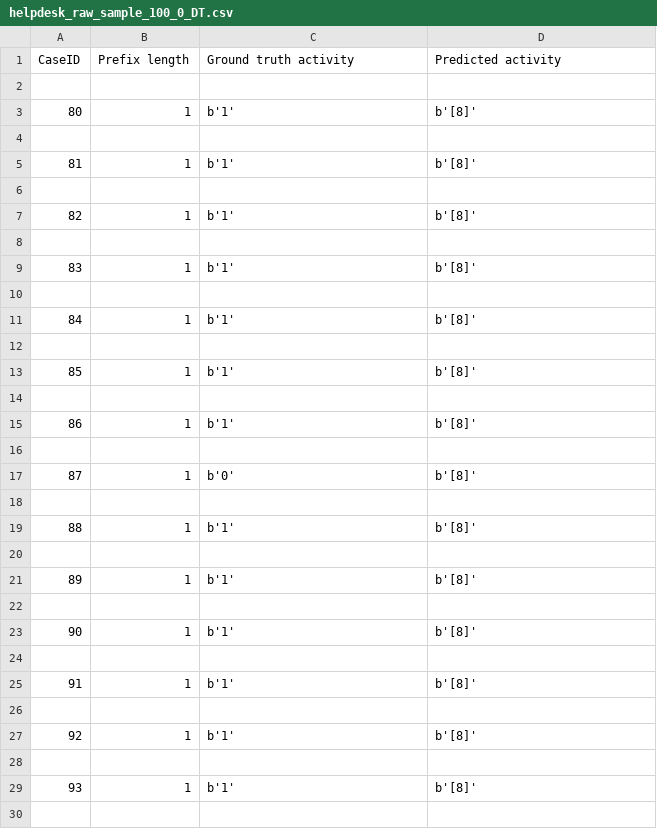
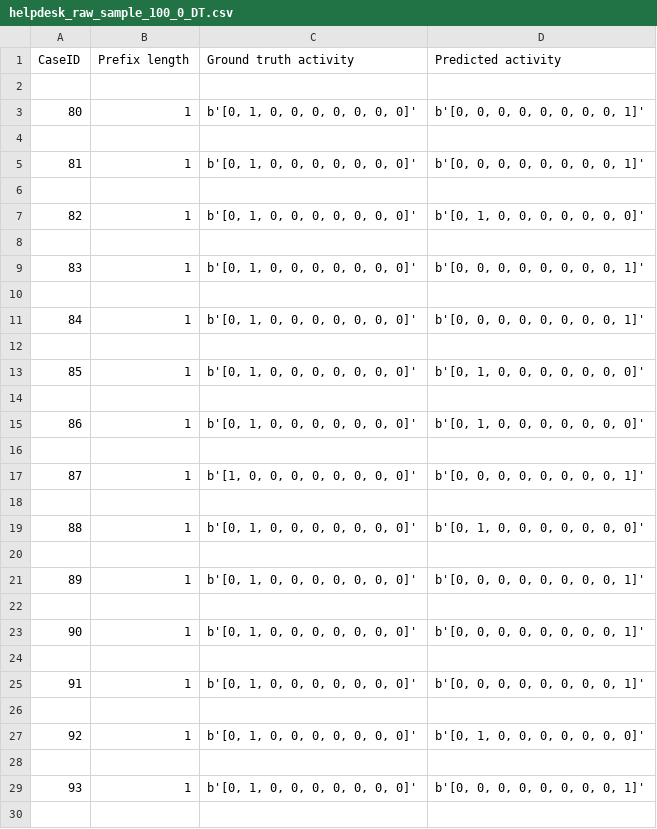
Before and after one commit to fau-is/xnap-sa, a CSV file: xnap/nap/results/helpdesk_raw_sample_100_0_DT.csv, drawn as a sheet; only a part is shown; the diff covers the shown part only.

Commit message:
Replaced 'event' by 'activity'; replaced 'case' by 'case_id' in event logs.

```diff
--- a/xnap/nap/results/helpdesk_raw_sample_100_0_DT.csv
+++ b/xnap/nap/results/helpdesk_raw_sample_100_0_DT.csv
@@ -2,29 +2,29 @@ CaseID;Prefix length;Ground truth activity;Predicted activity
 
-80;1;b'1';b'[8]'
+80;1;b'[0, 1, 0, 0, 0, 0, 0, 0, 0]';b'[0, 0, 0, 0, 0, 0, 0, 0, 1]'
 
-81;1;b'1';b'[8]'
+81;1;b'[0, 1, 0, 0, 0, 0, 0, 0, 0]';b'[0, 0, 0, 0, 0, 0, 0, 0, 1]'
 
-82;1;b'1';b'[8]'
+82;1;b'[0, 1, 0, 0, 0, 0, 0, 0, 0]';b'[0, 1, 0, 0, 0, 0, 0, 0, 0]'
 
-83;1;b'1';b'[8]'
+83;1;b'[0, 1, 0, 0, 0, 0, 0, 0, 0]';b'[0, 0, 0, 0, 0, 0, 0, 0, 1]'
 
-84;1;b'1';b'[8]'
+84;1;b'[0, 1, 0, 0, 0, 0, 0, 0, 0]';b'[0, 0, 0, 0, 0, 0, 0, 0, 1]'
 
-85;1;b'1';b'[8]'
+85;1;b'[0, 1, 0, 0, 0, 0, 0, 0, 0]';b'[0, 1, 0, 0, 0, 0, 0, 0, 0]'
 
-86;1;b'1';b'[8]'
+86;1;b'[0, 1, 0, 0, 0, 0, 0, 0, 0]';b'[0, 1, 0, 0, 0, 0, 0, 0, 0]'
 
-87;1;b'0';b'[8]'
+87;1;b'[1, 0, 0, 0, 0, 0, 0, 0, 0]';b'[0, 0, 0, 0, 0, 0, 0, 0, 1]'
 
-88;1;b'1';b'[8]'
+88;1;b'[0, 1, 0, 0, 0, 0, 0, 0, 0]';b'[0, 1, 0, 0, 0, 0, 0, 0, 0]'
 
-89;1;b'1';b'[8]'
+89;1;b'[0, 1, 0, 0, 0, 0, 0, 0, 0]';b'[0, 0, 0, 0, 0, 0, 0, 0, 1]'
 
-90;1;b'1';b'[8]'
+90;1;b'[0, 1, 0, 0, 0, 0, 0, 0, 0]';b'[0, 0, 0, 0, 0, 0, 0, 0, 1]'
 
-91;1;b'1';b'[8]'
+91;1;b'[0, 1, 0, 0, 0, 0, 0, 0, 0]';b'[0, 0, 0, 0, 0, 0, 0, 0, 1]'
 
-92;1;b'1';b'[8]'
+92;1;b'[0, 1, 0, 0, 0, 0, 0, 0, 0]';b'[0, 1, 0, 0, 0, 0, 0, 0, 0]'
 
-93;1;b'1';b'[8]'
+93;1;b'[0, 1, 0, 0, 0, 0, 0, 0, 0]';b'[0, 0, 0, 0, 0, 0, 0, 0, 1]'
 
```
Also changed, not shown: 170 edited cells elsewhere in this file, xnap/data/bpi2012_w_raw_sample_100.csv, xnap/data/bpi2013i_raw_sample_100.csv, 19 other files.
